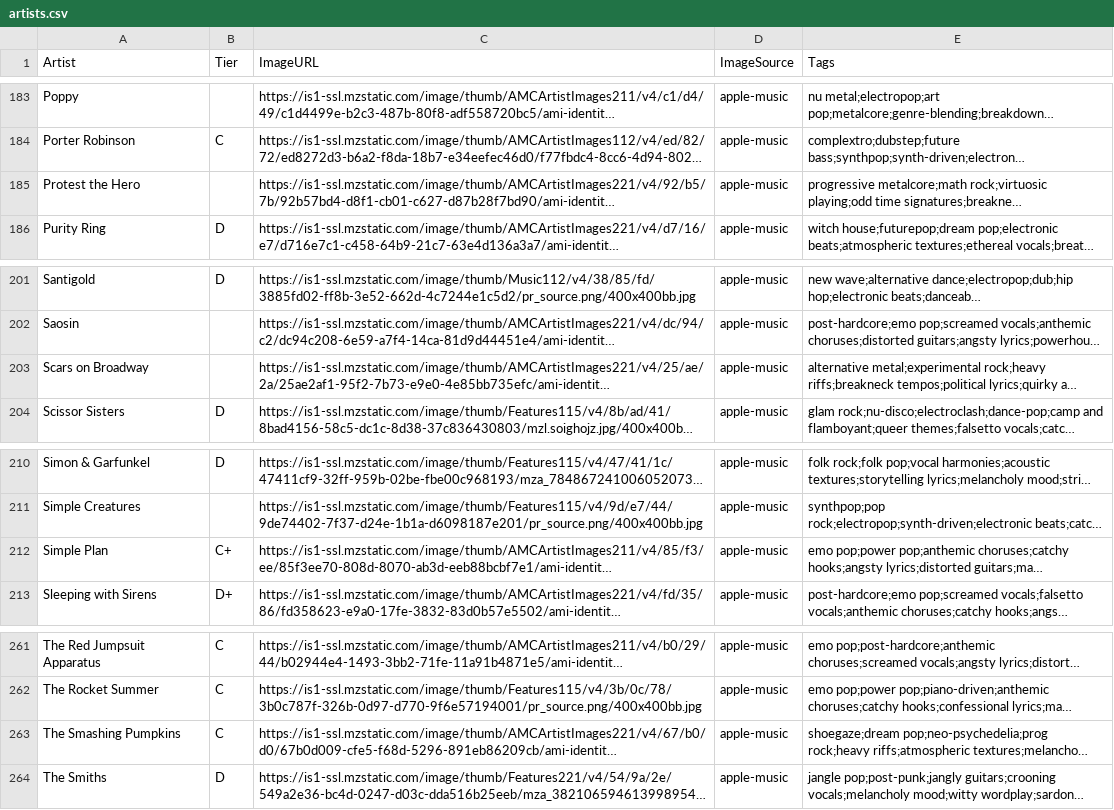
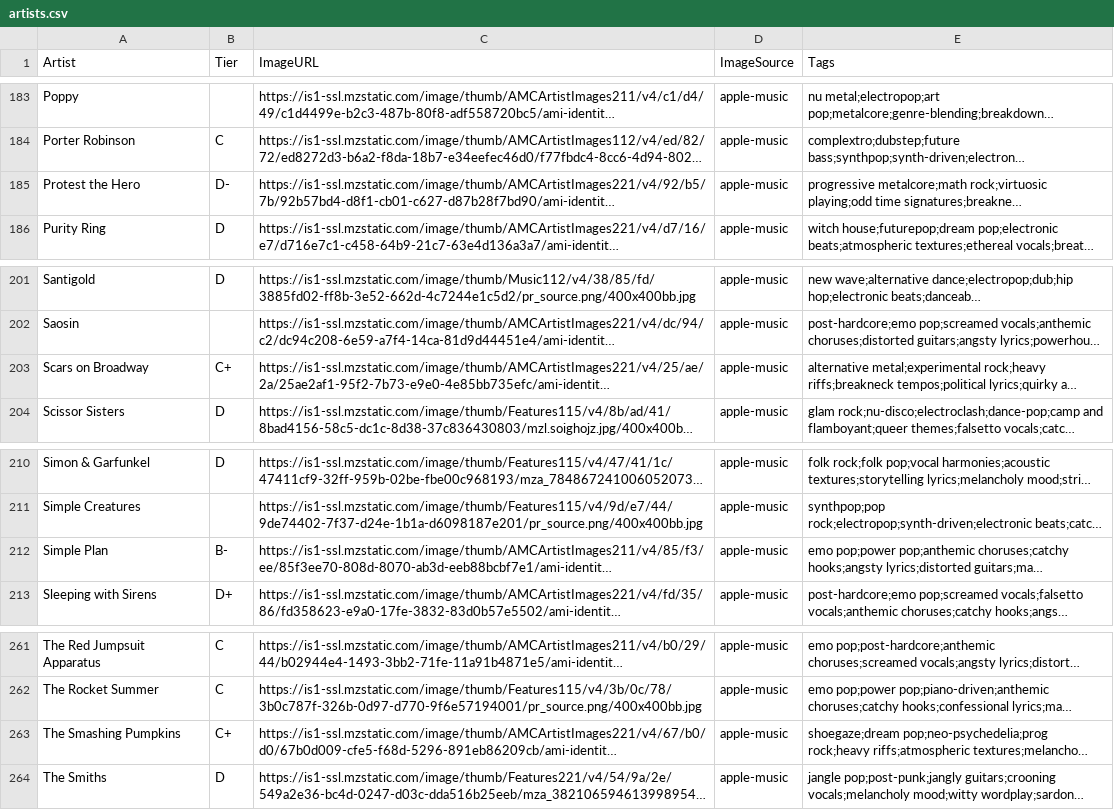
Before and after one commit to michaelficarra/music, a CSV file: data/artists.csv, drawn as a sheet; only a part is shown, gaps mark what is left out; long unchanged cells end in …; the diff covers the shown part only; the diff names each change by its address in the sheet, - before the commit and + after, or states it on an @@ line.

```diff
--- a/data/artists.csv
+++ b/data/artists.csv
-B185 (Tier): (empty)
+B185 (Tier): D-
-B203 (Tier): (empty)
+B203 (Tier): C+
-B212 (Tier): C+
+B212 (Tier): B-
-B263 (Tier): C
+B263 (Tier): C+
```
Also changed, not shown: 5 edited cells elsewhere in this file.
